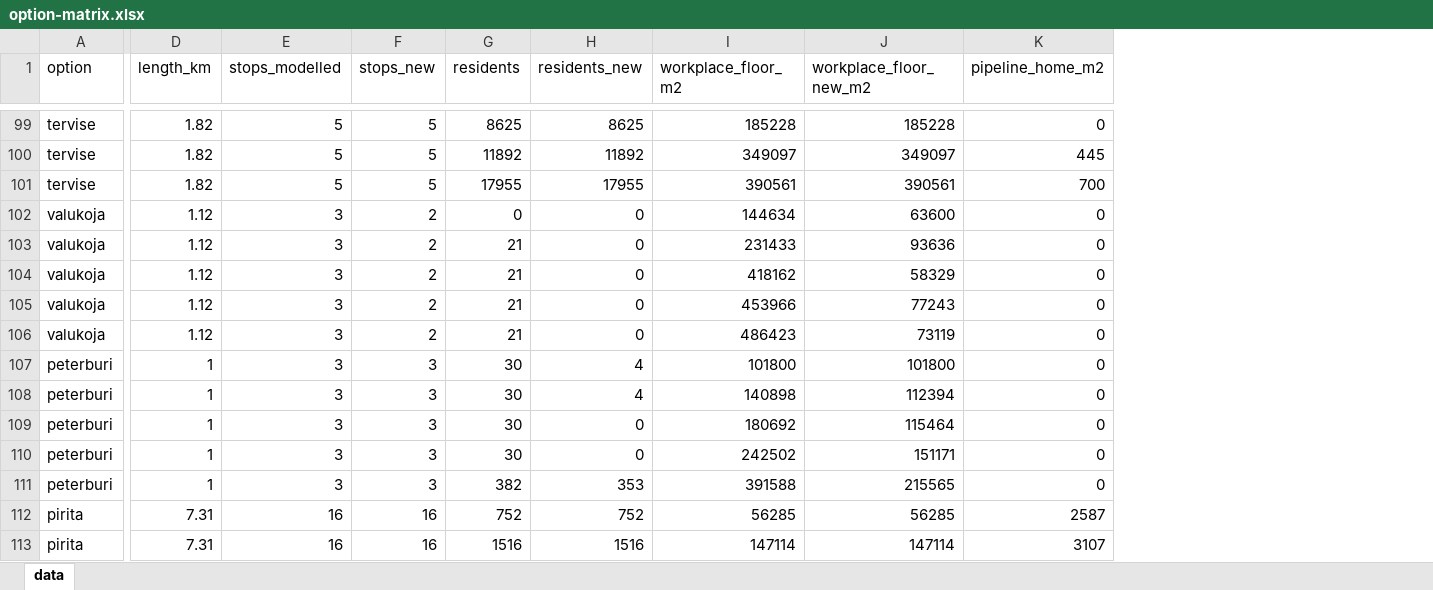
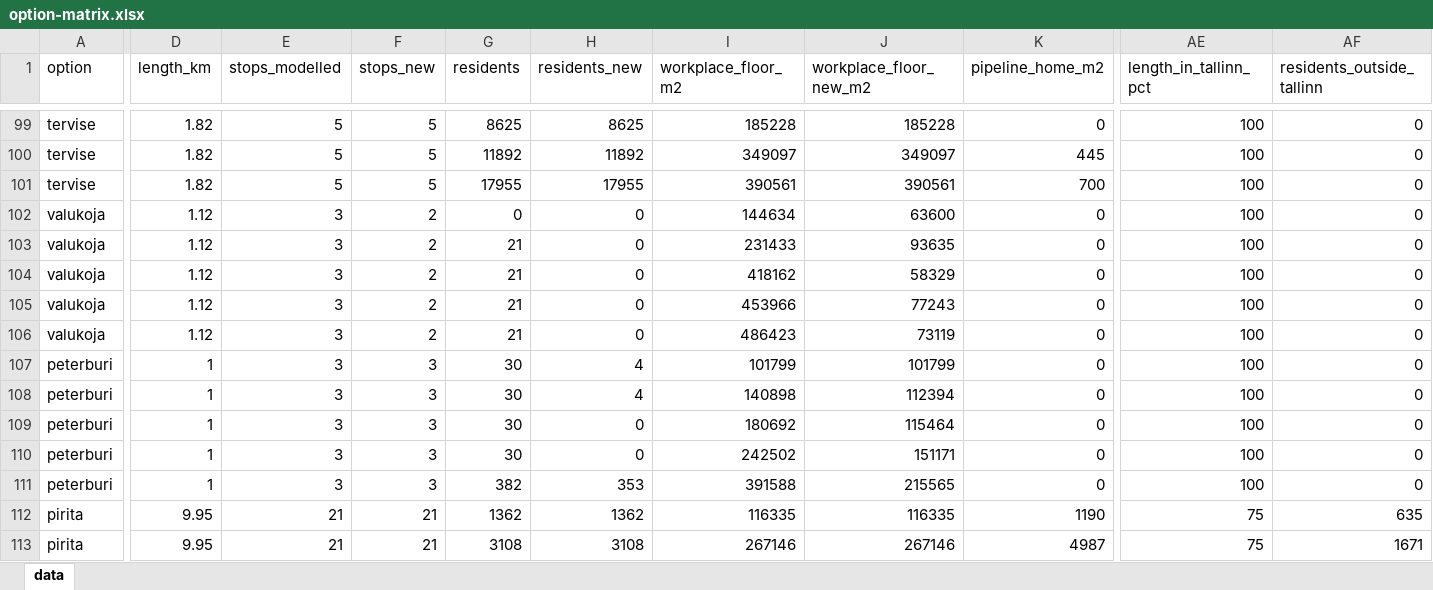
Before and after one commit to jaakla/openmapstack-samples, an Excel workbook: tallinn-tram-options/data/derived/option-matrix.xlsx, sheet data, drawn as a sheet; only a part is shown, gaps mark what is left out; values as stored, in another font and other column widths than the file's, no borders; the diff covers the shown part only; the diff names each change by its address in the sheet, - before the commit and + after, or states it on an @@ line.

```diff
--- a/tallinn-tram-options/data/derived/option-matrix.xlsx (sheet data)
+++ b/tallinn-tram-options/data/derived/option-matrix.xlsx (sheet data)
+column AE (length_in_tallinn_pct), rows 99-113: 100 | 100 | 100 | 100 | 100 | 100 | 100 | 100 | 100 | 100 | 100 | 100 | 100 | 75 | 75
+column AF (residents_outside_tallinn), rows 99-113: 0 | 0 | 0 | 0 | 0 | 0 | 0 | 0 | 0 | 0 | 0 | 0 | 0 | 635 | 1671
-J103 (workplace_floor_new_m2): 93636
+J103 (workplace_floor_new_m2): 93635
-I107 (workplace_floor_m2): 101800
+I107 (workplace_floor_m2): 101799
-J107 (workplace_floor_new_m2): 101800
+J107 (workplace_floor_new_m2): 101799
-D112:D113 (length_km): 7.31
+D112:D113 (length_km): 9.95
-E112:E113 (stops_modelled): 16
+E112:E113 (stops_modelled): 21
-F112:F113 (stops_new): 16
+F112:F113 (stops_new): 21
-G112 (residents): 752
+G112 (residents): 1362
-H112 (residents_new): 752
+H112 (residents_new): 1362
-I112 (workplace_floor_m2): 56285
+I112 (workplace_floor_m2): 116335
-J112 (workplace_floor_new_m2): 56285
+J112 (workplace_floor_new_m2): 116335
-K112 (pipeline_home_m2): 2587
+K112 (pipeline_home_m2): 1190
-G113 (residents): 1516
+G113 (residents): 3108
-H113 (residents_new): 1516
+H113 (residents_new): 3108
-I113 (workplace_floor_m2): 147114
+I113 (workplace_floor_m2): 267146
-J113 (workplace_floor_new_m2): 147114
+J113 (workplace_floor_new_m2): 267146
-K113 (pipeline_home_m2): 3107
+K113 (pipeline_home_m2): 4987
```
Also changed, not shown: 25 added rows and 258 edited cells elsewhere in this sheet, tallinn-tram-options/data/derived/existing-tram-coverage.xlsx, tallinn-tram-options/data/derived/option-scores.xlsx, 45 other files.
